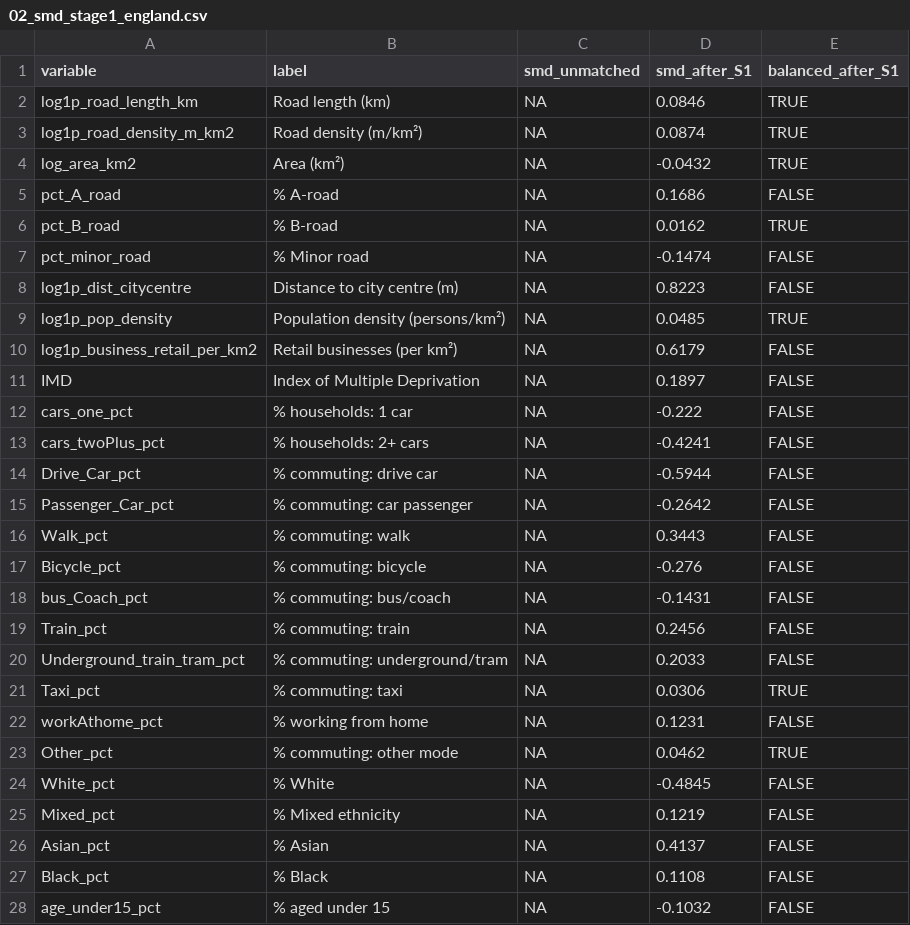
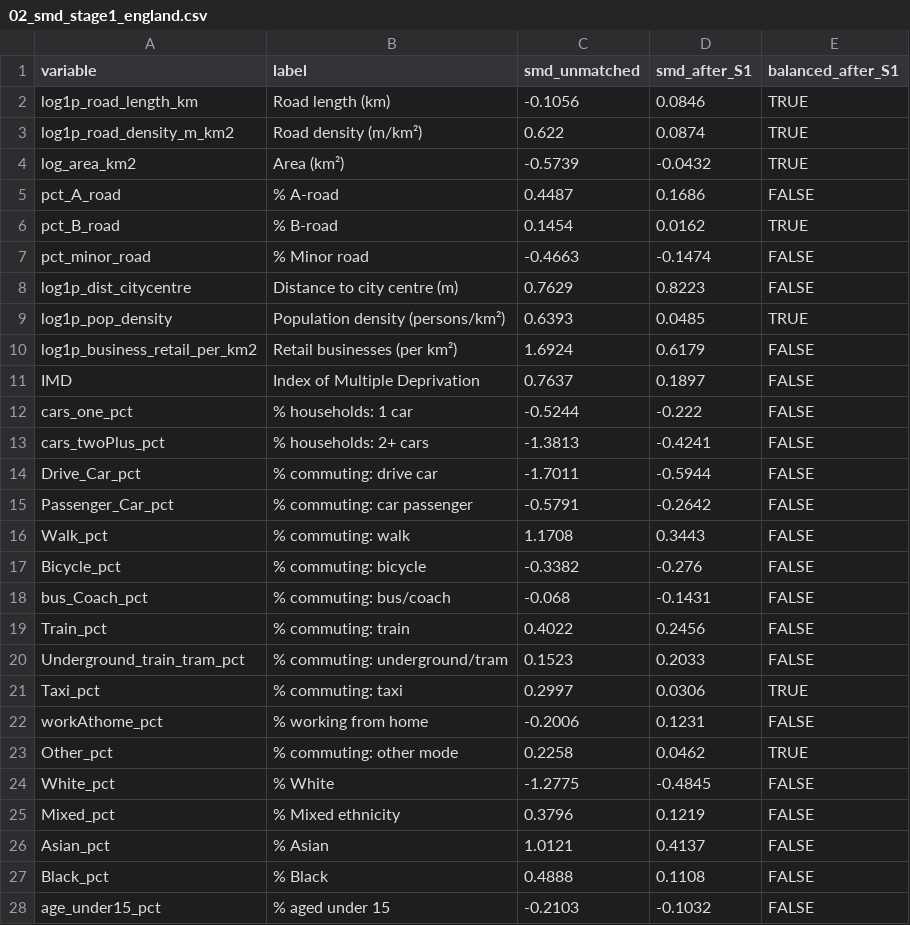
Before and after one commit to ahmadmkhatib/stat19-os-road-linkage, a CSV file: output/diagnostics/02_smd_stage1_england.csv, drawn as a sheet; only a part is shown; the diff covers the shown part only.

```diff
--- a/output/diagnostics/02_smd_stage1_england.csv
+++ b/output/diagnostics/02_smd_stage1_england.csv
@@ -1,28 +1,28 @@
 variable,label,smd_unmatched,smd_after_S1,balanced_after_S1
-log1p_road_length_km,Road length (km),NA,0.0846,TRUE
-log1p_road_density_m_km2,Road density (m/km²),NA,0.0874,TRUE
-log_area_km2,Area (km²),NA,-0.0432,TRUE
-pct_A_road,% A-road,NA,0.1686,FALSE
-pct_B_road,% B-road,NA,0.0162,TRUE
-pct_minor_road,% Minor road,NA,-0.1474,FALSE
-log1p_dist_citycentre,Distance to city centre (m),NA,0.8223,FALSE
-log1p_pop_density,Population density (persons/km²),NA,0.0485,TRUE
-log1p_business_retail_per_km2,Retail businesses (per km²),NA,0.6179,FALSE
-IMD,Index of Multiple Deprivation,NA,0.1897,FALSE
-cars_one_pct,% households: 1 car,NA,-0.222,FALSE
-cars_twoPlus_pct,% households: 2+ cars,NA,-0.4241,FALSE
-Drive_Car_pct,% commuting: drive car,NA,-0.5944,FALSE
-Passenger_Car_pct,% commuting: car passenger,NA,-0.2642,FALSE
-Walk_pct,% commuting: walk,NA,0.3443,FALSE
-Bicycle_pct,% commuting: bicycle,NA,-0.276,FALSE
-bus_Coach_pct,% commuting: bus/coach,NA,-0.1431,FALSE
-Train_pct,% commuting: train,NA,0.2456,FALSE
-Underground_train_tram_pct,% commuting: underground/tram,NA,0.2033,FALSE
-Taxi_pct,% commuting: taxi,NA,0.0306,TRUE
-workAthome_pct,% working from home,NA,0.1231,FALSE
-Other_pct,% commuting: other mode,NA,0.0462,TRUE
-White_pct,% White,NA,-0.4845,FALSE
-Mixed_pct,% Mixed ethnicity,NA,0.1219,FALSE
-Asian_pct,% Asian,NA,0.4137,FALSE
-Black_pct,% Black,NA,0.1108,FALSE
-age_under15_pct,% aged under 15,NA,-0.1032,FALSE
+log1p_road_length_km,Road length (km),-0.1056,0.0846,TRUE
+log1p_road_density_m_km2,Road density (m/km²),0.622,0.0874,TRUE
+log_area_km2,Area (km²),-0.5739,-0.0432,TRUE
+pct_A_road,% A-road,0.4487,0.1686,FALSE
+pct_B_road,% B-road,0.1454,0.0162,TRUE
+pct_minor_road,% Minor road,-0.4663,-0.1474,FALSE
+log1p_dist_citycentre,Distance to city centre (m),0.7629,0.8223,FALSE
+log1p_pop_density,Population density (persons/km²),0.6393,0.0485,TRUE
+log1p_business_retail_per_km2,Retail businesses (per km²),1.6924,0.6179,FALSE
+IMD,Index of Multiple Deprivation,0.7637,0.1897,FALSE
+cars_one_pct,% households: 1 car,-0.5244,-0.222,FALSE
+cars_twoPlus_pct,% households: 2+ cars,-1.3813,-0.4241,FALSE
+Drive_Car_pct,% commuting: drive car,-1.7011,-0.5944,FALSE
+Passenger_Car_pct,% commuting: car passenger,-0.5791,-0.2642,FALSE
+Walk_pct,% commuting: walk,1.1708,0.3443,FALSE
+Bicycle_pct,% commuting: bicycle,-0.3382,-0.276,FALSE
+bus_Coach_pct,% commuting: bus/coach,-0.068,-0.1431,FALSE
+Train_pct,% commuting: train,0.4022,0.2456,FALSE
+Underground_train_tram_pct,% commuting: underground/tram,0.1523,0.2033,FALSE
+Taxi_pct,% commuting: taxi,0.2997,0.0306,TRUE
+workAthome_pct,% working from home,-0.2006,0.1231,FALSE
+Other_pct,% commuting: other mode,0.2258,0.0462,TRUE
+White_pct,% White,-1.2775,-0.4845,FALSE
+Mixed_pct,% Mixed ethnicity,0.3796,0.1219,FALSE
+Asian_pct,% Asian,1.0121,0.4137,FALSE
+Black_pct,% Black,0.4888,0.1108,FALSE
+age_under15_pct,% aged under 15,-0.2103,-0.1032,FALSE
```
Also changed, not shown: 4 edited cells elsewhere in this file, output/diagnostics/01_descriptive_table_england.csv, output/diagnostics/03_smd_stage2_england.csv, 20 other files.
